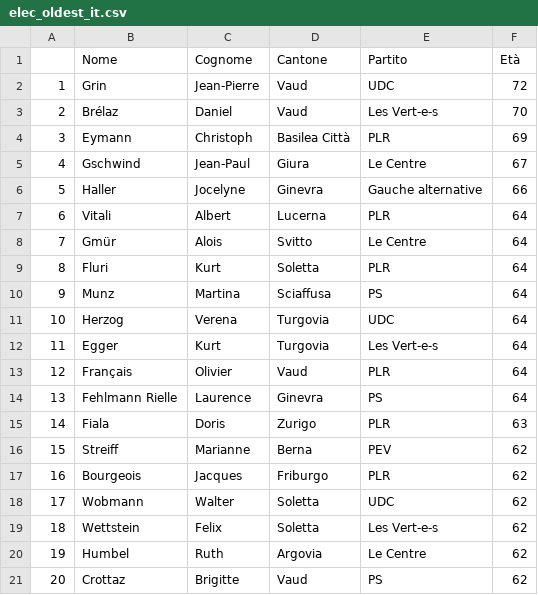
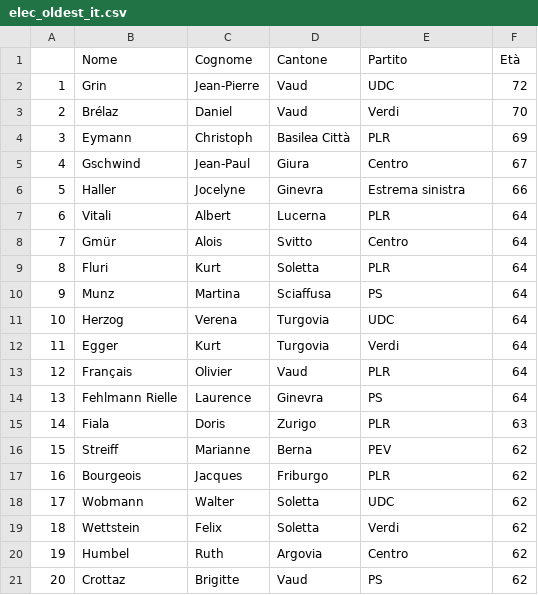
Before and after one commit to vey83/CN_2019, a CSV file: elected/Output/IT/elec_oldest_it.csv, drawn as a sheet.

Commit message:
partito au lieu de parti

```diff
--- a/elected/Output/IT/elec_oldest_it.csv
+++ b/elected/Output/IT/elec_oldest_it.csv
@@ -2,8 +2,8 @@
 "1","Grin","Jean-Pierre","Vaud","UDC",72
-"2","Brélaz","Daniel","Vaud","Les Vert-e-s",70
+"2","Brélaz","Daniel","Vaud","Verdi",70
 "3","Eymann","Christoph","Basilea Città","PLR",69
-"4","Gschwind","Jean-Paul","Giura","Le Centre",67
-"5","Haller","Jocelyne","Ginevra","Gauche alternative",66
+"4","Gschwind","Jean-Paul","Giura","Centro",67
+"5","Haller","Jocelyne","Ginevra","Estrema sinistra",66
 "6","Vitali","Albert","Lucerna","PLR",64
-"7","Gmür","Alois","Svitto","Le Centre",64
+"7","Gmür","Alois","Svitto","Centro",64
 "8","Fluri","Kurt","Soletta","PLR",64
@@ -11,3 +11,3 @@
 "10","Herzog","Verena","Turgovia","UDC",64
-"11","Egger","Kurt","Turgovia","Les Vert-e-s",64
+"11","Egger","Kurt","Turgovia","Verdi",64
 "12","Français","Olivier","Vaud","PLR",64
@@ -18,4 +18,4 @@
 "17","Wobmann","Walter","Soletta","UDC",62
-"18","Wettstein","Felix","Soletta","Les Vert-e-s",62
-"19","Humbel","Ruth","Argovia","Le Centre",62
+"18","Wettstein","Felix","Soletta","Verdi",62
+"19","Humbel","Ruth","Argovia","Centro",62
 "20","Crottaz","Brigitte","Vaud","PS",62
```
